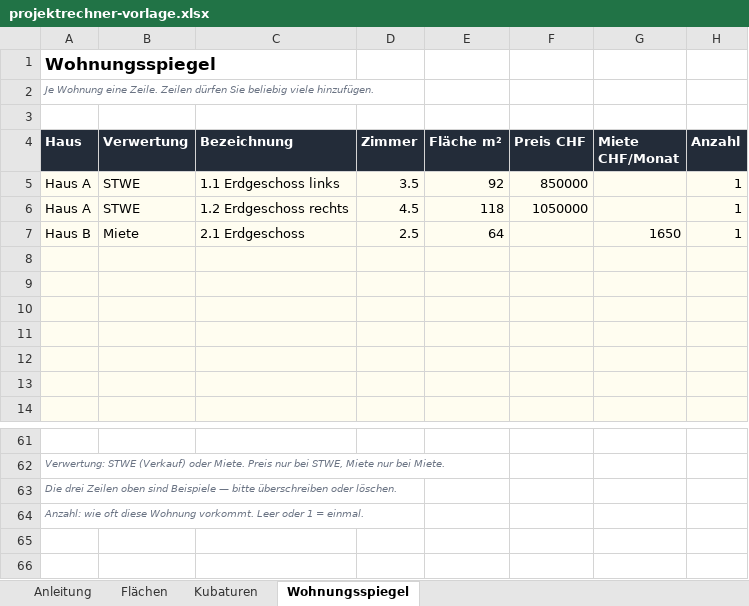
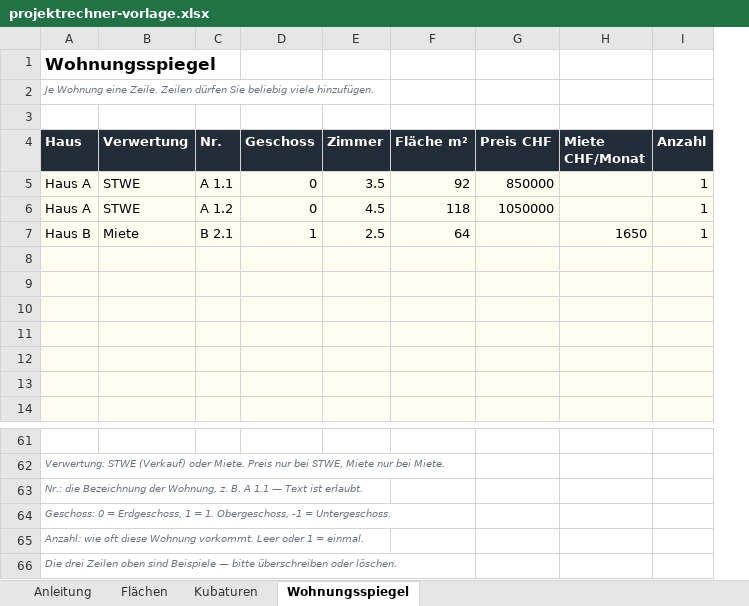
Before and after one commit to real-estate-test/co2-Bilanzrechner, an Excel workbook: vorlagen/projektrechner-vorlage.xlsx, sheet Wohnungsspiegel, drawn as a sheet; only a part is shown, gaps mark what is left out; values as stored, in another font and other column widths than the file's, no borders; removed rows and columns are numbered as before the commit, all else as after; the diff names each change by its address in the sheet, - before the commit and + after, or states it on an @@ line.

```diff
--- a/vorlagen/projektrechner-vorlage.xlsx (sheet Wohnungsspiegel)
+++ b/vorlagen/projektrechner-vorlage.xlsx (sheet Wohnungsspiegel)
-column C (Bezeichnung), rows 5-7: 1.1 Erdgeschoss links | 1.2 Erdgeschoss rechts | 2.1 Erdgeschoss
+column C (Nr.), rows 5-7: A 1.1 | A 1.2 | B 2.1
+column D (Geschoss), rows 5-7: 0 | 0 | 1
+row 63: Nr.: die Bezeichnung der Wohnung, z. B. A 1.1 — Text ist erlaubt.
+row 64: Geschoss: 0 = Erdgeschoss, 1 = 1. Obergeschoss, -1 = Untergeschoss.
@@ row 64 moved to row 65: Anzahl: wie oft diese Wohnung vorkommt. … @@
```
Also changed, not shown: sheet Anleitung, 5 other files.
